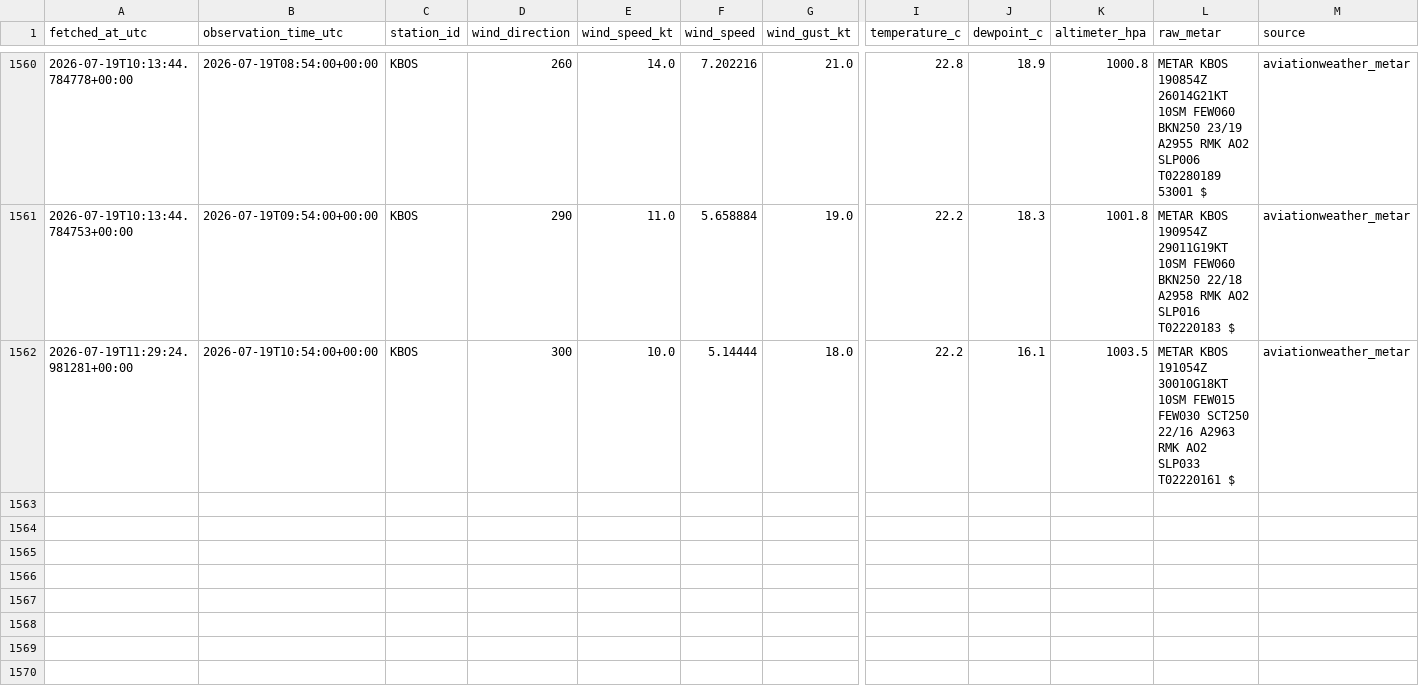
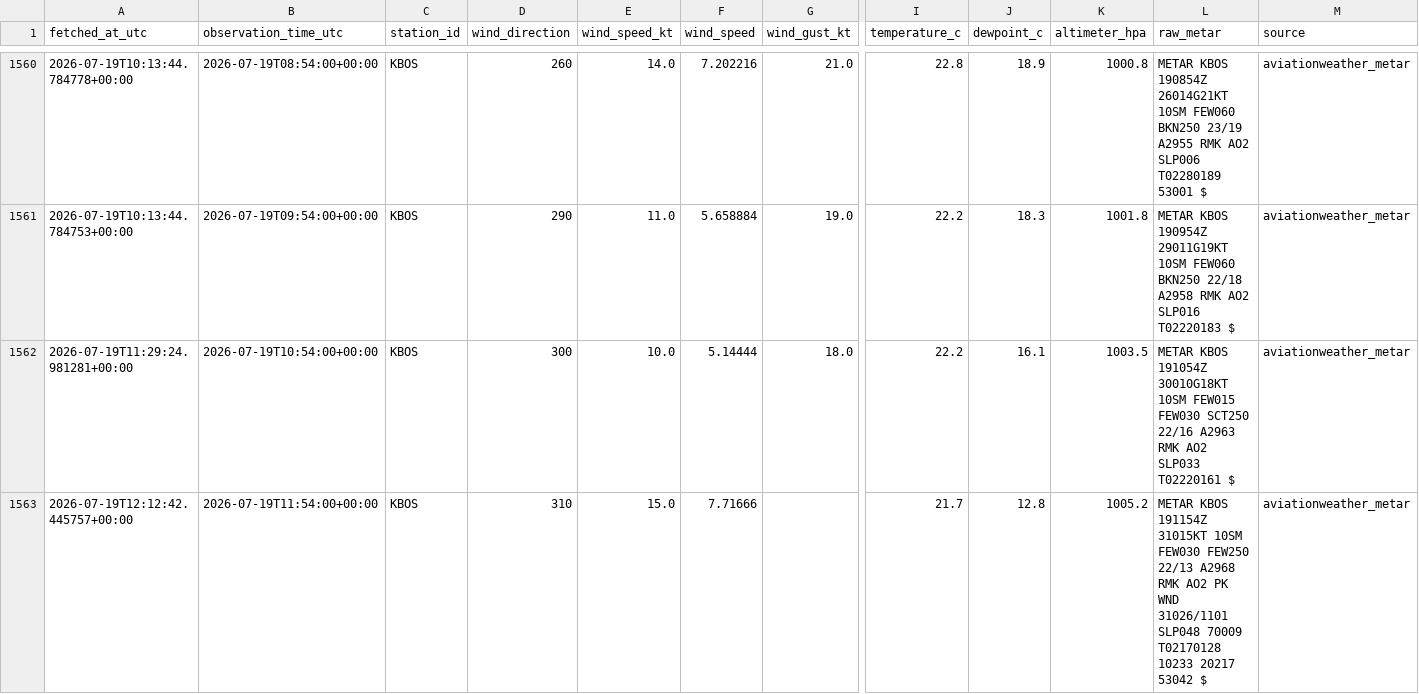
Before and after one commit to nayanananto/wind_live_hitl, a CSV file: data/live/aviationweather_metar/KBOS/metar_live.csv, drawn as a sheet; only a part is shown, gaps mark what is left out; rows hold the shown columns only; the diff names each change by its address in the sheet, - before the commit and + after, or states it on an @@ line.

```diff
--- a/data/live/aviationweather_metar/KBOS/metar_live.csv
+++ b/data/live/aviationweather_metar/KBOS/metar_live.csv
+row 1563: 2026-07-19T12:12:42.445757+00:00 | 2026-07-19T11:54:00+00:00 | KBOS | 310 | 15.0 | 7.71666 |  | 21.7 | 12.8 | 1005.2 | METAR KBOS 191154Z 31015KT 10SM FEW030 FEW250 22/13 A2968 RMK AO2 PK WND 31026/1101 SLP048 70009 T02170128 10233 20217 53042 $ | aviationweather_metar
```
Also changed, not shown: data/live/semantic_states/KBOS_live_semantic_state.csv, 3 other files.
